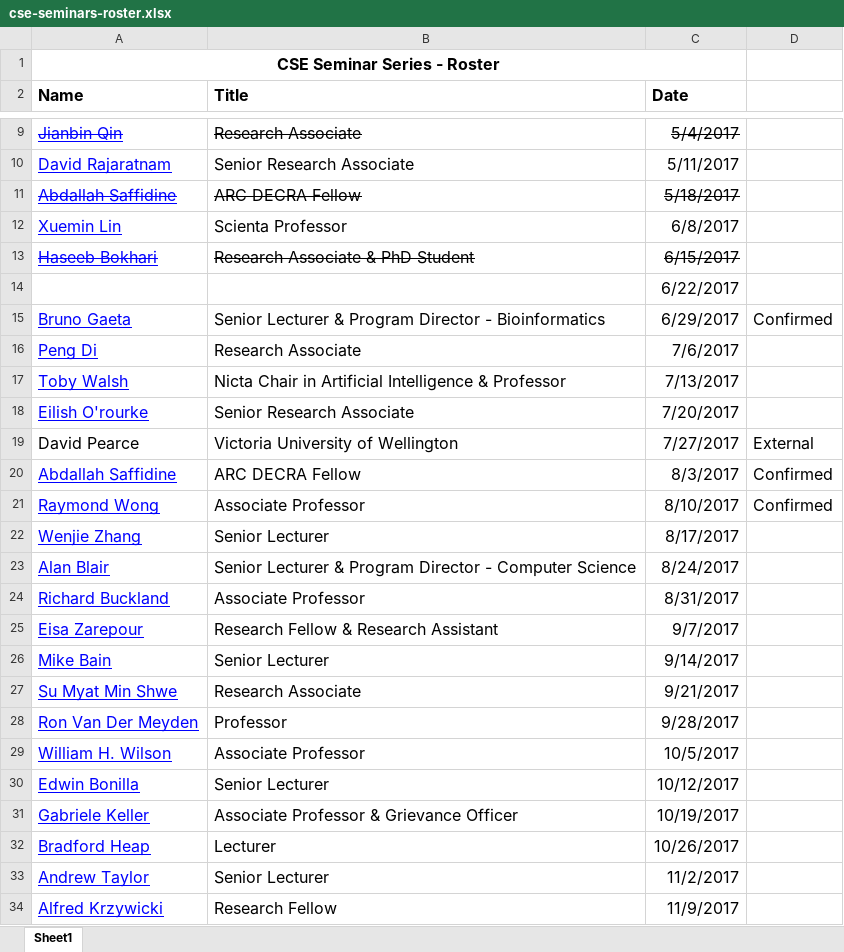
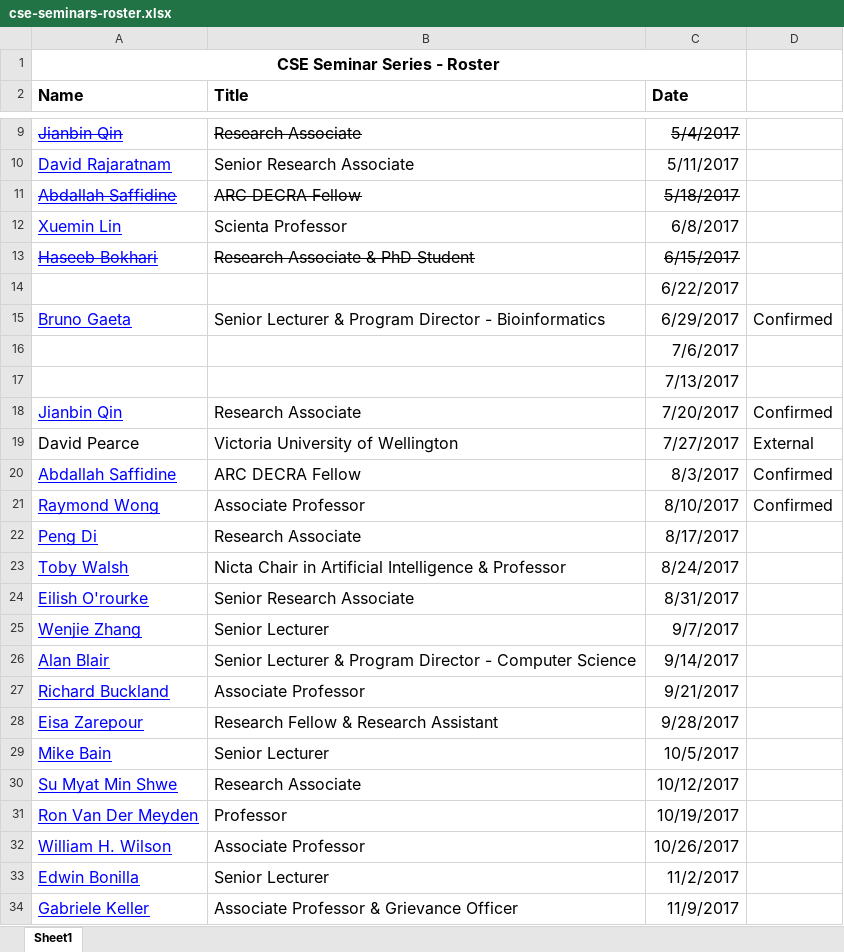
Before and after one commit to w-tingting/ebonilla.github.io, an Excel workbook: cse-seminars/cse-seminars-roster.xlsx, sheet Sheet1, drawn as a sheet; only a part is shown, gaps mark what is left out; values as stored, in another font and other column widths than the file's, no borders; the diff covers the shown part only; the diff names each change by its address in the sheet, - before the commit and + after, or states it on an @@ line.

Commit message:
cse seminars

```diff
--- a/cse-seminars/cse-seminars-roster.xlsx (sheet Sheet1)
+++ b/cse-seminars/cse-seminars-roster.xlsx (sheet Sheet1)
-A16 (Name): Peng Di
+A16 (Name): (empty)
-B16 (Title): Research Associate
+B16 (Title): (empty)
-A17 (Name): Toby Walsh
+A17 (Name): (empty)
-B17 (Title): Nicta Chair in Artificial Intelligence & Professor
+B17 (Title): (empty)
-A18 (Name): Eilish O'rourke
+A18 (Name): Jianbin Qin
-B18 (Title): Senior Research Associate
+B18 (Title): Research Associate
-D18: (empty)
+D18: Confirmed
-A22 (Name): Wenjie Zhang
+A22 (Name): Peng Di
-B22 (Title): Senior Lecturer
+B22 (Title): Research Associate
-A23 (Name): Alan Blair
+A23 (Name): Toby Walsh
-B23 (Title): Senior Lecturer & Program Director - Computer Science
+B23 (Title): Nicta Chair in Artificial Intelligence & Professor
-A24 (Name): Richard Buckland
+A24 (Name): Eilish O'rourke
-B24 (Title): Associate Professor
+B24 (Title): Senior Research Associate
-A25 (Name): Eisa Zarepour
+A25 (Name): Wenjie Zhang
-B25 (Title): Research Fellow & Research Assistant
+B25 (Title): Senior Lecturer
-A26 (Name): Mike Bain
+A26 (Name): Alan Blair
-B26 (Title): Senior Lecturer
+B26 (Title): Senior Lecturer & Program Director - Computer Science
-A27 (Name): Su Myat Min Shwe
+A27 (Name): Richard Buckland
-B27 (Title): Research Associate
+B27 (Title): Associate Professor
-A28 (Name): Ron Van Der Meyden
+A28 (Name): Eisa Zarepour
-B28 (Title): Professor
+B28 (Title): Research Fellow & Research Assistant
-A29 (Name): William H. Wilson
+A29 (Name): Mike Bain
-B29 (Title): Associate Professor
+B29 (Title): Senior Lecturer
-A30 (Name): Edwin Bonilla
+A30 (Name): Su Myat Min Shwe
-B30 (Title): Senior Lecturer
+B30 (Title): Research Associate
-A31 (Name): Gabriele Keller
+A31 (Name): Ron Van Der Meyden
-B31 (Title): Associate Professor & Grievance Officer
+B31 (Title): Professor
-A32 (Name): Bradford Heap
+A32 (Name): William H. Wilson
-B32 (Title): Lecturer
+B32 (Title): Associate Professor
-A33 (Name): Andrew Taylor
+A33 (Name): Edwin Bonilla
-A34 (Name): Alfred Krzywicki
+A34 (Name): Gabriele Keller
-B34 (Title): Research Fellow
+B34 (Title): Associate Professor & Grievance Officer
```
Also changed, not shown: 3 added rows and 2 edited cells elsewhere in this sheet, 1 other file.
